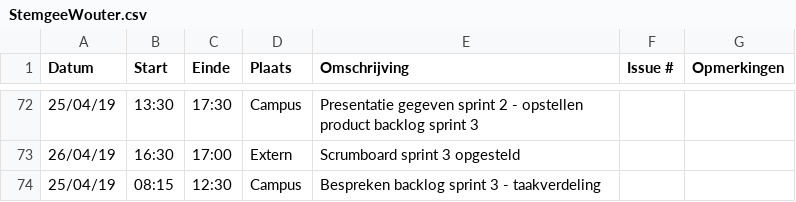
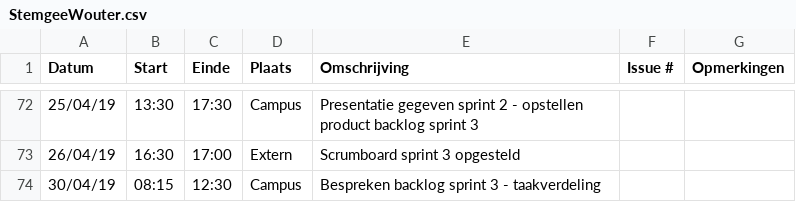
Before and after one commit to WouterStemgee/inventory-management-system-autonomous-drones, a CSV file: logboeken/StemgeeWouter.csv, drawn as a sheet; only a part is shown, gaps mark what is left out.

Commit message:
Update StemgeeWouter.csv

```diff
--- a/logboeken/StemgeeWouter.csv
+++ b/logboeken/StemgeeWouter.csv
@@ -73,2 +73,2 @@ Datum,Start,Einde,Plaats,Omschrijving,Issue #,Opmerkingen
 26/04/19,16:30,17:00,Extern,Scrumboard sprint 3 opgesteld,,
-25/04/19,08:15,12:30,Campus,Bespreken backlog sprint 3 - taakverdeling,,
+30/04/19,08:15,12:30,Campus,Bespreken backlog sprint 3 - taakverdeling,,
```
